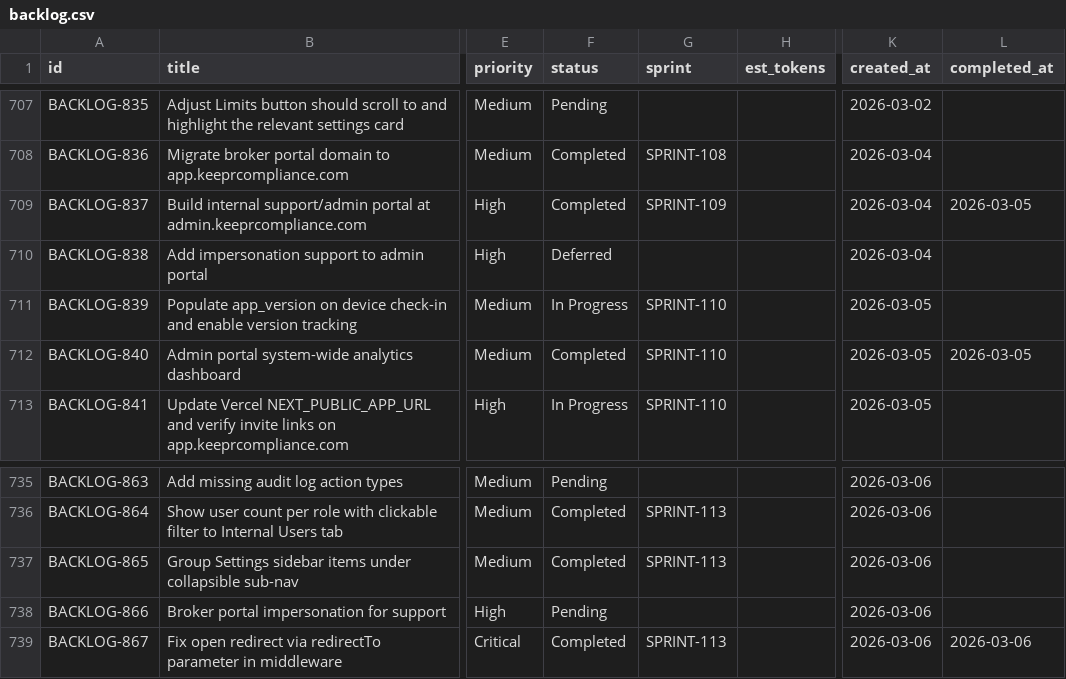
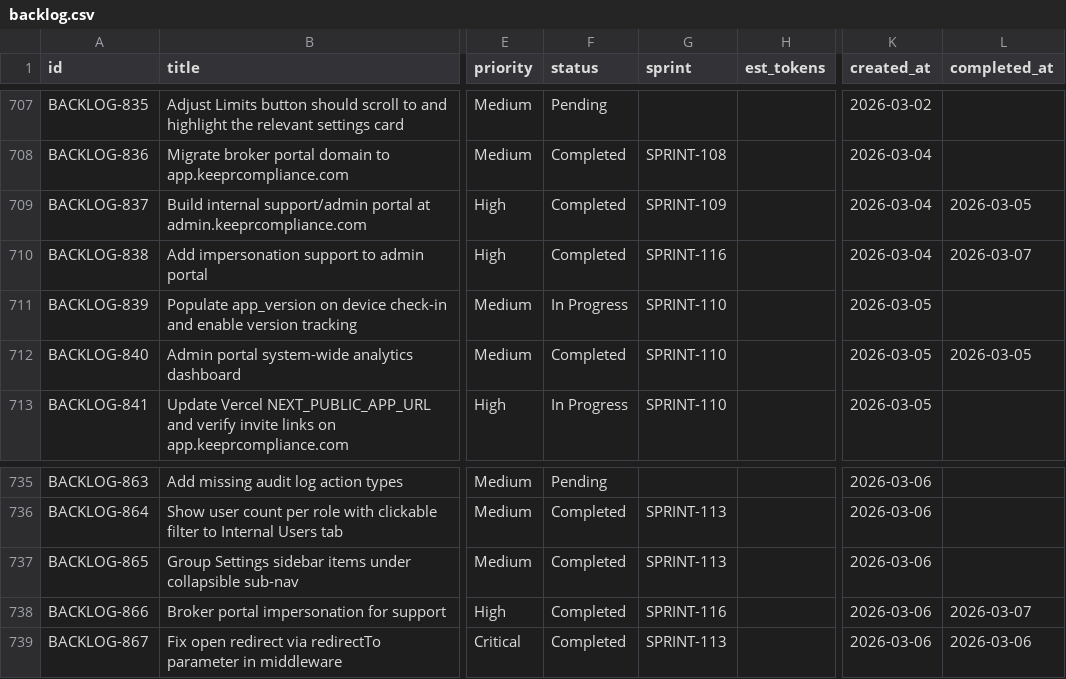
Before and after one commit to 5hdaniel/Mad, a CSV file: .claude/plans/backlog/data/backlog.csv, drawn as a sheet; only a part is shown, gaps mark what is left out; the diff names each change by its address in the sheet, - before the commit and + after, or states it on an @@ line.

```diff
--- a/.claude/plans/backlog/data/backlog.csv
+++ b/.claude/plans/backlog/data/backlog.csv
-F710 (status): Deferred
+F710 (status): Completed
-G710 (sprint): (empty)
+G710 (sprint): SPRINT-116
-L710 (completed_at): (empty)
+L710 (completed_at): 2026-03-07
-F738 (status): Pending
+F738 (status): Completed
-G738 (sprint): (empty)
+G738 (sprint): SPRINT-116
-L738 (completed_at): (empty)
+L738 (completed_at): 2026-03-07
```
Also changed, not shown: 1 other file.
